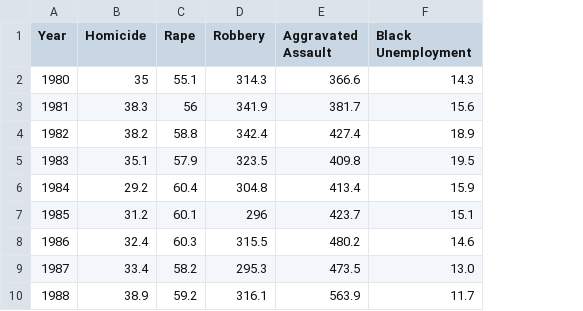
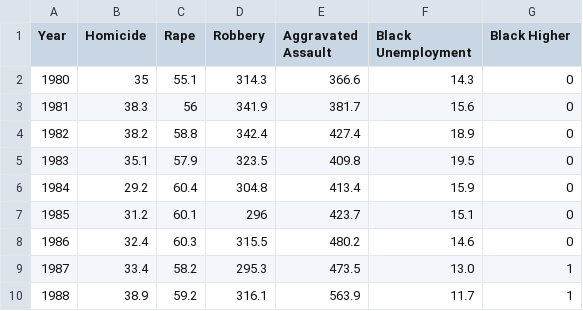
Before and after one commit to Misterresearch/CUNY-Projects, a CSV file: blackdata.csv, drawn as a sheet; only a part is shown; the diff names each change by its address in the sheet, - before the commit and + after, or states it on an @@ line.

Commit message:
blackdata
Black Violent Crime & Unemployment

```diff
--- a/blackdata.csv
+++ b/blackdata.csv
+column G (Black Higher), rows 2-10: 0 | 0 | 0 | 0 | 0 | 0 | 0 | 1 | 1
```
